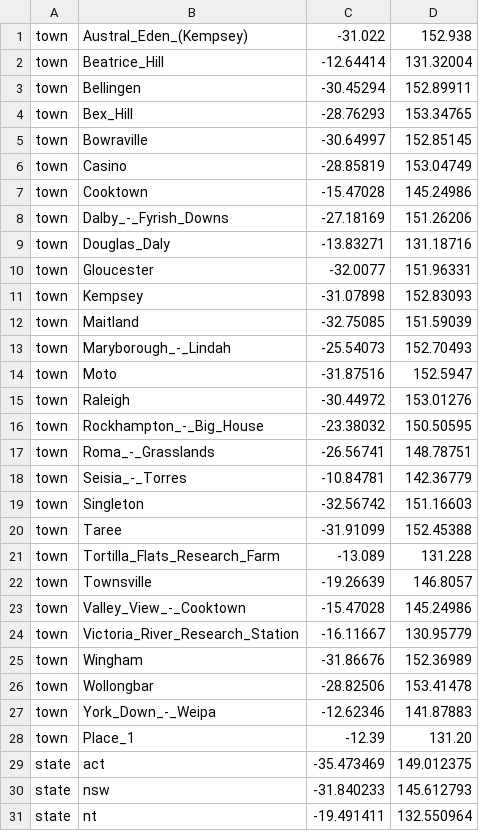
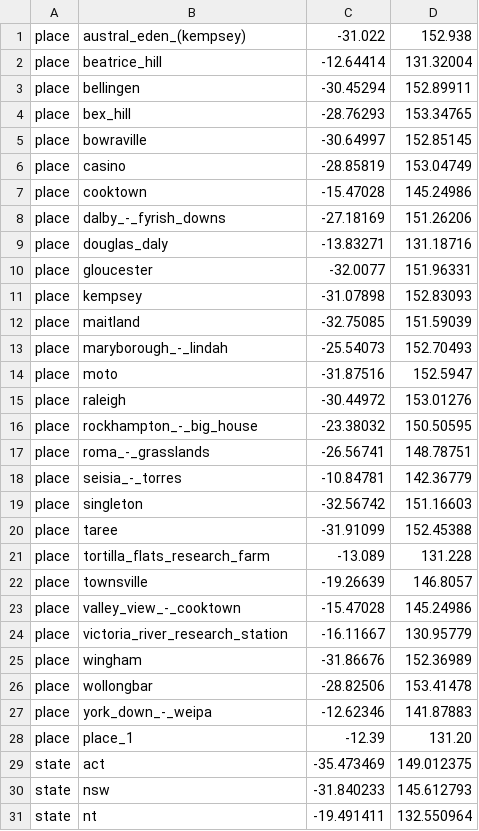
Before and after one commit to neavemj/nextstrain_builds, a TSV file: BTV/data/place_lat_longs.tsv, drawn as a sheet; only a part is shown.

Commit message:
lat longs must be lower-case

```diff
--- a/BTV/data/place_lat_longs.tsv
+++ b/BTV/data/place_lat_longs.tsv
@@ -1,29 +1,29 @@
-town	Austral_Eden_(Kempsey)	-31.022	152.938
-town	Beatrice_Hill	-12.64414	131.32004
-town	Bellingen	-30.45294	152.89911
-town	Bex_Hill	-28.76293	153.34765
-town	Bowraville	-30.64997	152.85145
-town	Casino	-28.85819	153.04749
-town	Cooktown	-15.47028	145.24986
-town	Dalby_-_Fyrish_Downs	-27.18169	151.26206
-town	Douglas_Daly	-13.83271	131.18716
-town	Gloucester	-32.0077	151.96331
-town	Kempsey	-31.07898	152.83093
-town	Maitland	-32.75085	151.59039
-town	Maryborough_-_Lindah	-25.54073	152.70493
-town	Moto	-31.87516	152.5947
-town	Raleigh	-30.44972	153.01276
-town	Rockhampton_-_Big_House	-23.38032	150.50595
-town	Roma_-_Grasslands	-26.56741	148.78751
-town	Seisia_-_Torres	-10.84781	142.36779
-town	Singleton	-32.56742	151.16603
-town	Taree	-31.91099	152.45388
-town	Tortilla_Flats_Research_Farm	-13.089	131.228
-town	Townsville	-19.26639	146.8057
-town	Valley_View_-_Cooktown	-15.47028	145.24986
-town	Victoria_River_Research_Station	-16.11667	130.95779
-town	Wingham	-31.86676	152.36989
-town	Wollongbar	-28.82506	153.41478
-town	York_Down_-_Weipa	-12.62346	141.87883
-town	Place_1	-12.39	131.20
+place	austral_eden_(kempsey)	-31.022	152.938
+place	beatrice_hill	-12.64414	131.32004
+place	bellingen	-30.45294	152.89911
+place	bex_hill	-28.76293	153.34765
+place	bowraville	-30.64997	152.85145
+place	casino	-28.85819	153.04749
+place	cooktown	-15.47028	145.24986
+place	dalby_-_fyrish_downs	-27.18169	151.26206
+place	douglas_daly	-13.83271	131.18716
+place	gloucester	-32.0077	151.96331
+place	kempsey	-31.07898	152.83093
+place	maitland	-32.75085	151.59039
+place	maryborough_-_lindah	-25.54073	152.70493
+place	moto	-31.87516	152.5947
+place	raleigh	-30.44972	153.01276
+place	rockhampton_-_big_house	-23.38032	150.50595
+place	roma_-_grasslands	-26.56741	148.78751
+place	seisia_-_torres	-10.84781	142.36779
+place	singleton	-32.56742	151.16603
+place	taree	-31.91099	152.45388
+place	tortilla_flats_research_farm	-13.089	131.228
+place	townsville	-19.26639	146.8057
+place	valley_view_-_cooktown	-15.47028	145.24986
+place	victoria_river_research_station	-16.11667	130.95779
+place	wingham	-31.86676	152.36989
+place	wollongbar	-28.82506	153.41478
+place	york_down_-_weipa	-12.62346	141.87883
+place	place_1	-12.39	131.20
 state	act	-35.473469	149.012375
```
